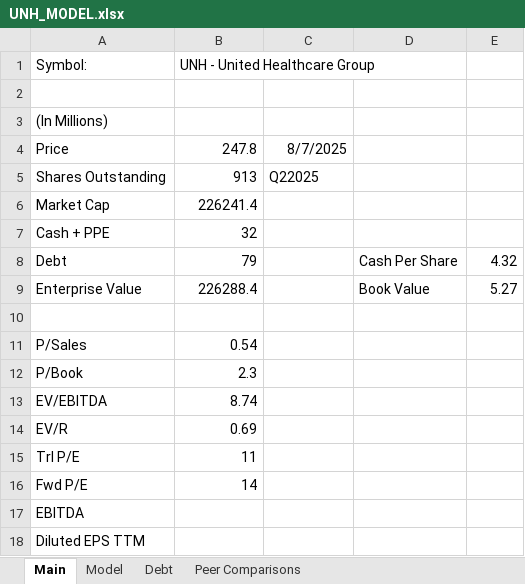
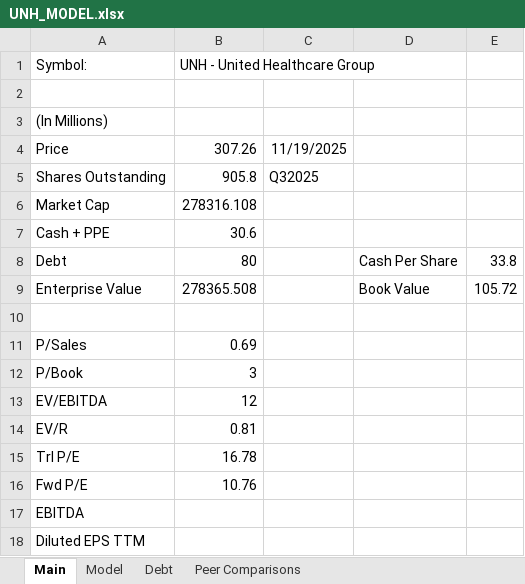
Before and after one commit to alexzquach/Models, an Excel workbook: Health Insurance/UNH_MODEL.xlsx, sheet Main, drawn as a sheet; values as stored, in another font and other column widths than the file's, no borders; the diff names each change by its address in the sheet, - before the commit and + after, or states it on an @@ line.

```diff
--- a/Health Insurance/UNH_MODEL.xlsx (sheet Main)
+++ b/Health Insurance/UNH_MODEL.xlsx (sheet Main)
-B4 (UNH - United Healthcare Group): 247.8
+B4 (UNH - United Healthcare Group): 307.26
-C4: 8/7/2025
+C4: 11/19/2025
-B5 (UNH - United Healthcare Group): 913
+B5 (UNH - United Healthcare Group): 905.8
-C5: Q22025
+C5: Q32025
-B6 (UNH - United Healthcare Group): 226241.4
+B6 (UNH - United Healthcare Group): 278316.108
-B7 (UNH - United Healthcare Group): 32
+B7 (UNH - United Healthcare Group): 30.6
-B8 (UNH - United Healthcare Group): 79
+B8 (UNH - United Healthcare Group): 80
-E8: 4.32
+E8: 33.8
-B9 (UNH - United Healthcare Group): 226288.4
+B9 (UNH - United Healthcare Group): 278365.508
-E9: 5.27
+E9: 105.72
-B11 (UNH - United Healthcare Group): 0.54
+B11 (UNH - United Healthcare Group): 0.69
-B12 (UNH - United Healthcare Group): 2.3
+B12 (UNH - United Healthcare Group): 3
-B13 (UNH - United Healthcare Group): 8.74
+B13 (UNH - United Healthcare Group): 12
-B14 (UNH - United Healthcare Group): 0.69
+B14 (UNH - United Healthcare Group): 0.81
-B15 (UNH - United Healthcare Group): 11
+B15 (UNH - United Healthcare Group): 16.78
-B16 (UNH - United Healthcare Group): 14
+B16 (UNH - United Healthcare Group): 10.76
```
Also changed, not shown: sheet Model, formulas that keep their value, Traditional Finance/WU_MODEL.xlsx, 2 other files.
